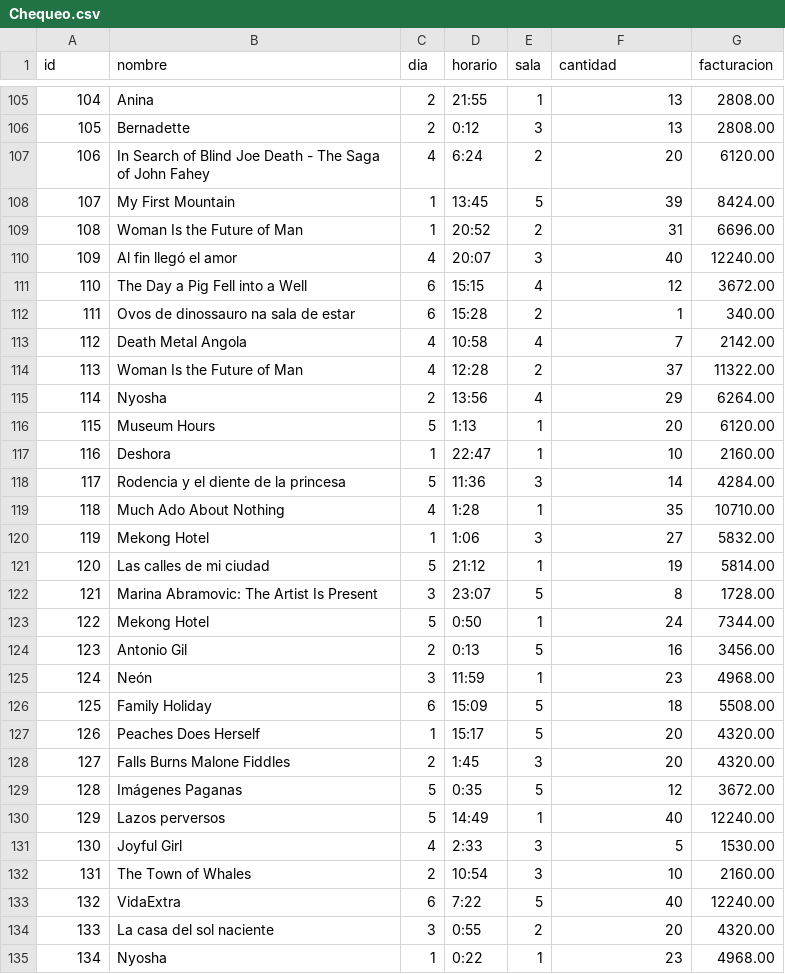
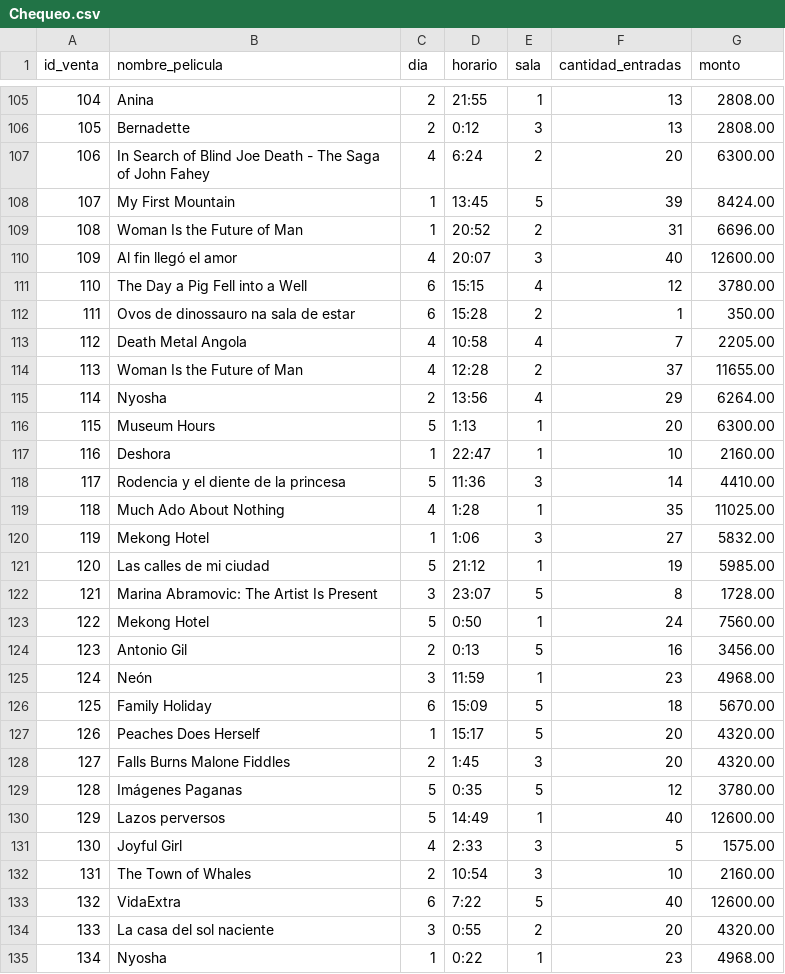
Before and after one commit to ornecurcio/Programacion-y-Labo-1, a CSV file: Modelo2Parcial/Chequeo.csv, drawn as a sheet; only a part is shown, gaps mark what is left out; the diff covers the shown part only.

Commit message:
modeloParcial2

```diff
--- a/Modelo2Parcial/Chequeo.csv
+++ b/Modelo2Parcial/Chequeo.csv
@@ -1 +1 @@
-id,nombre,dia,horario,sala,cantidad,facturacion
+id_venta,nombre_pelicula,dia,horario,sala,cantidad_entradas,monto
@@ -106,29 +106,29 @@ id,nombre,dia,horario,sala,cantidad,facturacion
 105,Bernadette,2,0:12,3,13,2808.00
-106,In Search of Blind Joe Death - The Saga of John Fahey,4,6:24,2,20,6120.00
+106,In Search of Blind Joe Death - The Saga of John Fahey,4,6:24,2,20,6300.00
 107,My First Mountain,1,13:45,5,39,8424.00
 108,Woman Is the Future of Man,1,20:52,2,31,6696.00
-109,Al fin llegó el amor,4,20:07,3,40,12240.00
-110,The Day a Pig Fell into a Well,6,15:15,4,12,3672.00
-111,Ovos de dinossauro  na sala de estar,6,15:28,2,1,340.00
-112,Death Metal Angola,4,10:58,4,7,2142.00
-113,Woman Is the Future of Man,4,12:28,2,37,11322.00
+109,Al fin llegó el amor,4,20:07,3,40,12600.00
+110,The Day a Pig Fell into a Well,6,15:15,4,12,3780.00
+111,Ovos de dinossauro  na sala de estar,6,15:28,2,1,350.00
+112,Death Metal Angola,4,10:58,4,7,2205.00
+113,Woman Is the Future of Man,4,12:28,2,37,11655.00
 114,Nyosha,2,13:56,4,29,6264.00
-115,Museum Hours,5,1:13,1,20,6120.00
+115,Museum Hours,5,1:13,1,20,6300.00
 116,Deshora,1,22:47,1,10,2160.00
-117,Rodencia y el diente  de la princesa,5,11:36,3,14,4284.00
-118,Much Ado About Nothing,4,1:28,1,35,10710.00
+117,Rodencia y el diente  de la princesa,5,11:36,3,14,4410.00
+118,Much Ado About Nothing,4,1:28,1,35,11025.00
 119,Mekong Hotel,1,1:06,3,27,5832.00
-120,Las calles de mi ciudad,5,21:12,1,19,5814.00
+120,Las calles de mi ciudad,5,21:12,1,19,5985.00
 121,Marina Abramovic: The Artist Is Present,3,23:07,5,8,1728.00
-122,Mekong Hotel,5,0:50,1,24,7344.00
+122,Mekong Hotel,5,0:50,1,24,7560.00
 123,Antonio Gil,2,0:13,5,16,3456.00
 124,Neón,3,11:59,1,23,4968.00
-125,Family Holiday,6,15:09,5,18,5508.00
+125,Family Holiday,6,15:09,5,18,5670.00
 126,Peaches Does Herself,1,15:17,5,20,4320.00
 127,Falls Burns Malone Fiddles,2,1:45,3,20,4320.00
-128,Imágenes Paganas,5,0:35,5,12,3672.00
-129,Lazos perversos,5,14:49,1,40,12240.00
-130,Joyful Girl,4,2:33,3,5,1530.00
+128,Imágenes Paganas,5,0:35,5,12,3780.00
+129,Lazos perversos,5,14:49,1,40,12600.00
+130,Joyful Girl,4,2:33,3,5,1575.00
 131,The Town of Whales,2,10:54,3,10,2160.00
-132,VidaExtra,6,7:22,5,40,12240.00
+132,VidaExtra,6,7:22,5,40,12600.00
 133,La casa del sol naciente,3,0:55,2,20,4320.00
```
Also changed, not shown: 176 edited cells elsewhere in this file, 3 other files.
